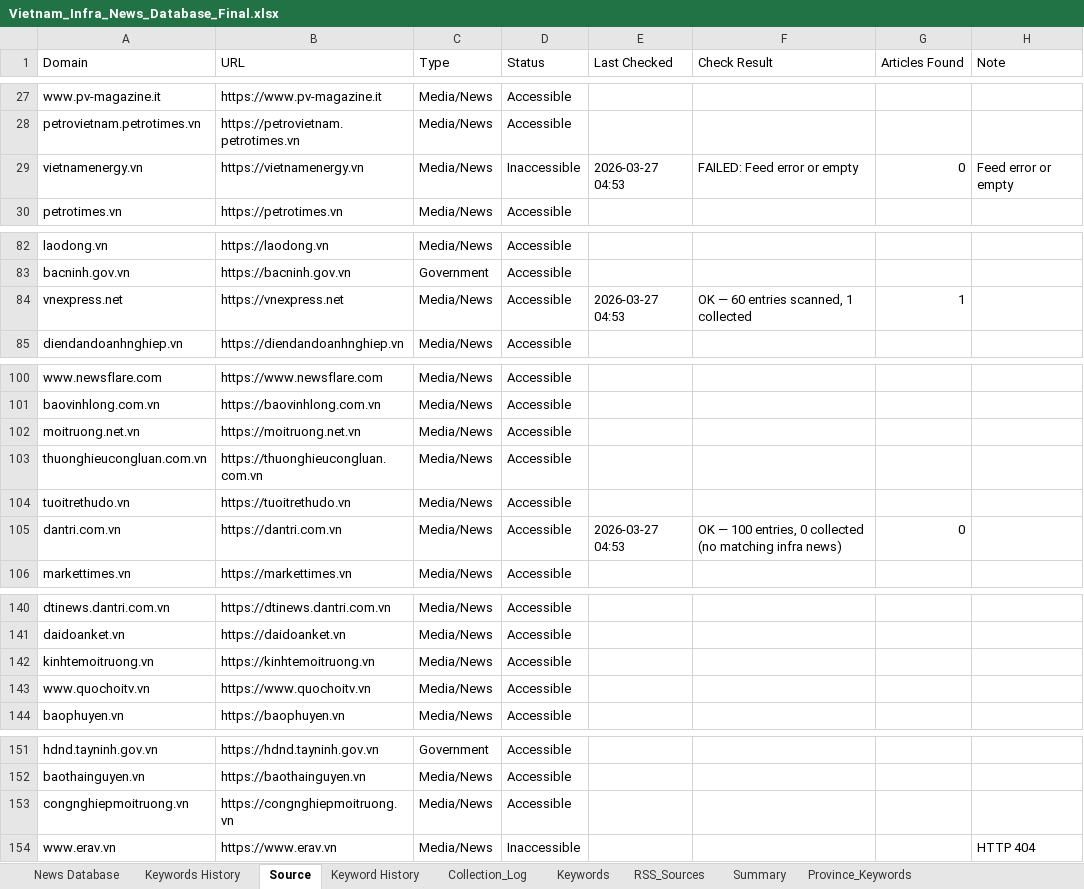
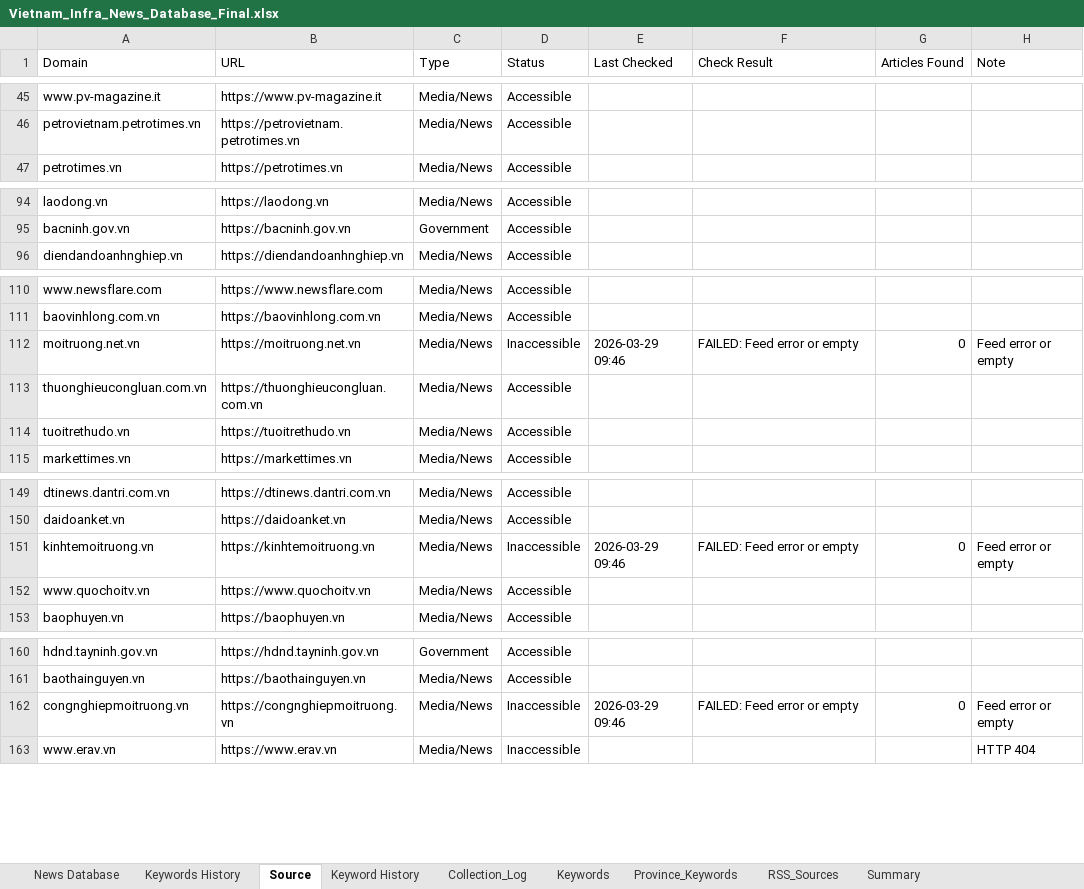
Before and after one commit to hms4792/vietnam-infra-news, an Excel workbook: data/database/Vietnam_Infra_News_Database_Final.xlsx, sheet Source, drawn as a sheet; only a part is shown, gaps mark what is left out; values as stored, in another font and other column widths than the file's, no cell formats; removed rows and columns are numbered as before the commit, all else as after; the diff covers the shown part only; the diff names each change by its address in the sheet, - before the commit and + after, or states it on an @@ line.

```diff
--- a/data/database/Vietnam_Infra_News_Database_Final.xlsx (sheet Source)
+++ b/data/database/Vietnam_Infra_News_Database_Final.xlsx (sheet Source)
@@ sheet tab order changed: News Database | Keywords History | Source | Keyword History | Collection_Log | Keywords | Province_Keywords | RSS_Sources | Summary @@
-row 29: vietnamenergy.vn | https://vietnamenergy.vn | Media/News | Inaccessible | 2026-03-27 04:53 | FAILED: Feed error or empty | 0 | Feed error or empty
-row 84: vnexpress.net | https://vnexpress.net | Media/News | Accessible | 2026-03-27 04:53 | OK — 60 entries scanned, 1 collected | 1
-D112 (Status): Accessible
+D112 (Status): Inaccessible
-E112 (Last Checked): (empty)
+E112 (Last Checked): 2026-03-29 09:46
-F112 (Check Result): (empty)
+F112 (Check Result): FAILED: Feed error or empty
-G112 (Articles Found): (empty)
+G112 (Articles Found): 0
-H112 (Note): (empty)
+H112 (Note): Feed error or empty
-row 105: dantri.com.vn | https://dantri.com.vn | Media/News | Accessible | 2026-03-27 04:53 | OK — 100 entries, 0 collected (no matching infra news) | 0
-D151 (Status): Accessible
+D151 (Status): Inaccessible
-E151 (Last Checked): (empty)
+E151 (Last Checked): 2026-03-29 09:46
-F151 (Check Result): (empty)
+F151 (Check Result): FAILED: Feed error or empty
-G151 (Articles Found): (empty)
+G151 (Articles Found): 0
-H151 (Note): (empty)
+H151 (Note): Feed error or empty
-D162 (Status): Accessible
+D162 (Status): Inaccessible
-E162 (Last Checked): (empty)
+E162 (Last Checked): 2026-03-29 09:46
-F162 (Check Result): (empty)
+F162 (Check Result): FAILED: Feed error or empty
-G162 (Articles Found): (empty)
+G162 (Articles Found): 0
-H162 (Note): (empty)
+H162 (Note): Feed error or empty
```
Also changed, not shown: 21 added rows, 15 removed rows, 3 moved rows and 33 edited cells elsewhere in this sheet, sheet Summary, sheet RSS_Sources, sheet Collection_Log, cell formats, 2 other files.
